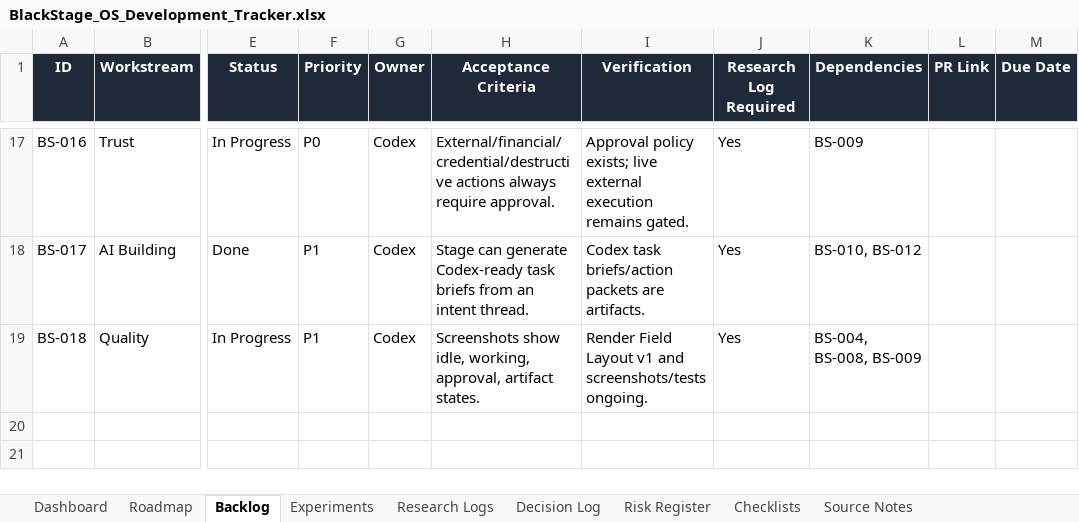
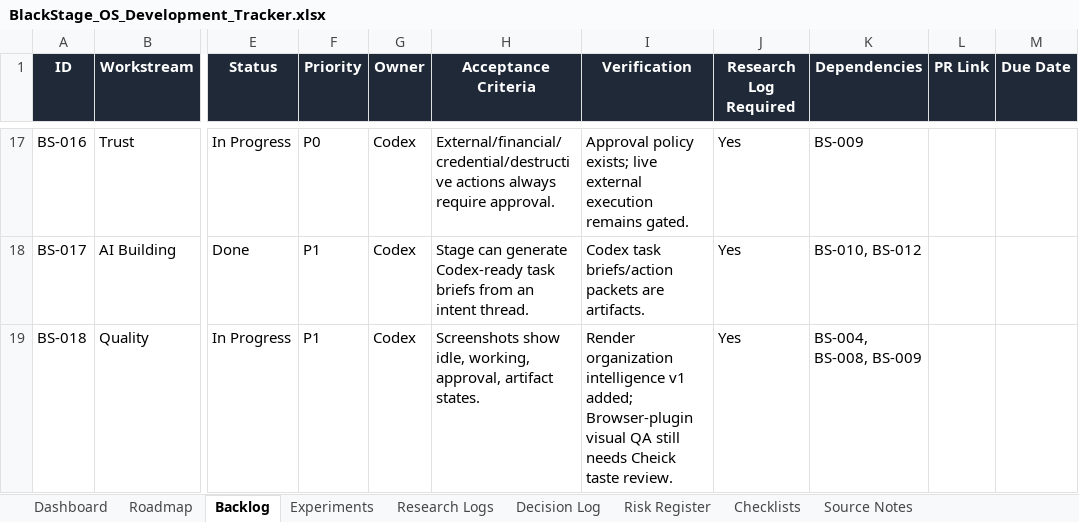
Before and after one commit to CheickDiakite-yikes/black-stage-os, an Excel workbook: BlackStage_OS_Development_Tracker.xlsx, sheet Backlog, drawn as a sheet; only a part is shown, gaps mark what is left out; values as stored, in another font and other column widths than the file's, no borders; conditional formats and table styles not drawn; the diff names each change by its address in the sheet, - before the commit and + after, or states it on an @@ line.

Commit message:
feat: organize active stage render field

```diff
--- a/BlackStage_OS_Development_Tracker.xlsx (sheet Backlog)
+++ b/BlackStage_OS_Development_Tracker.xlsx (sheet Backlog)
-I19 (Verification): Render Field Layout v1 and screenshots/tests ongoing.
+I19 (Verification): Render organization intelligence v1 added; Browser-plugin visual QA still needs Cheick taste review.
```
Also changed, not shown: sheet Research Logs, sheet Decision Log, sheet Dashboard, sheet Checklists, 6 other files.
